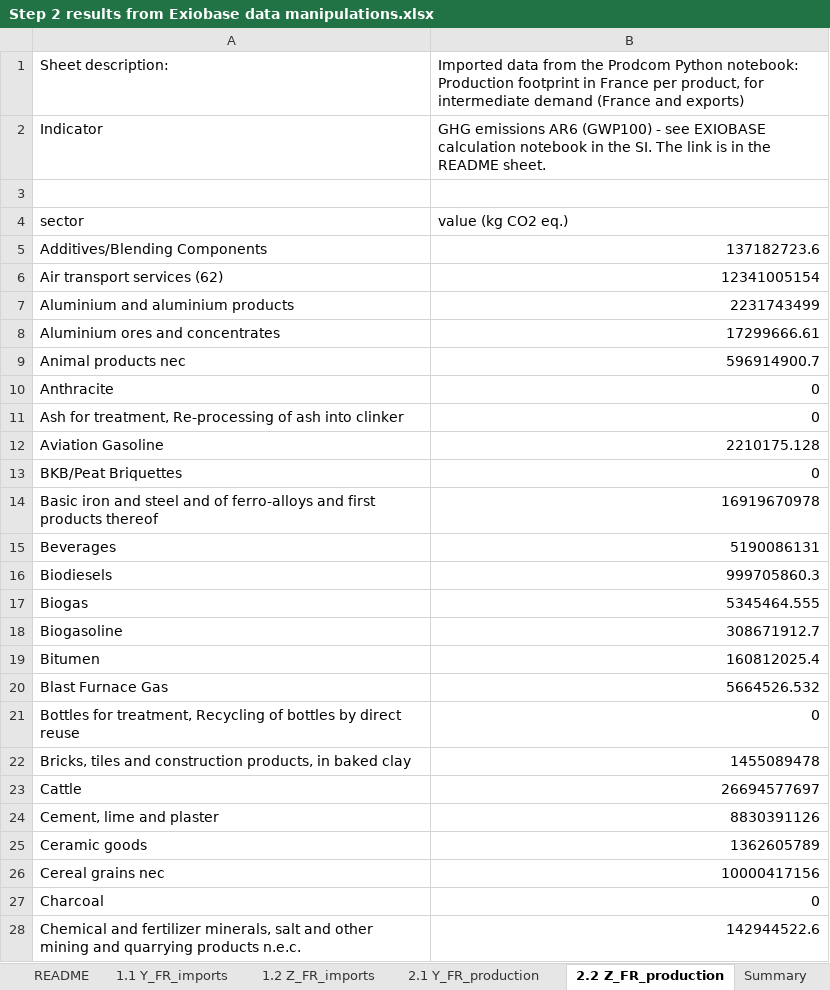
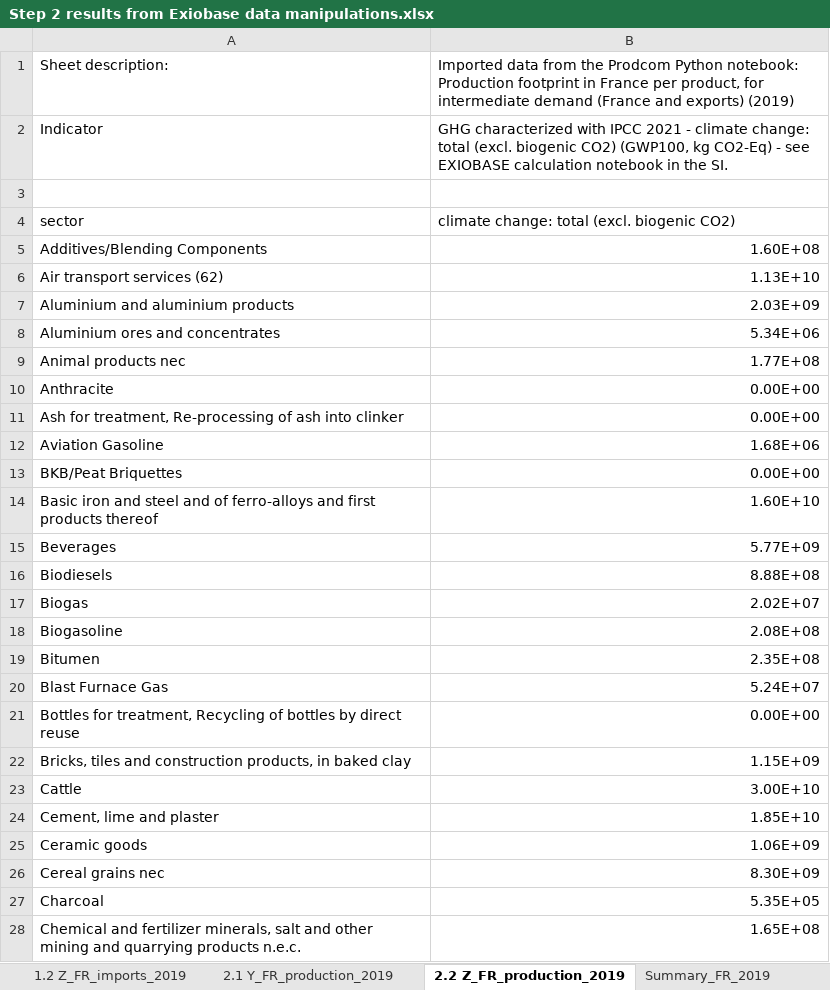
Before and after one commit to nicolnt/screen-lca-paper-supplementary-code, an Excel workbook: Article_data/Step 2 results from Exiobase data manipulations.xlsx, sheet 2.2 Z_FR_production_2019, drawn as a sheet; only a part is shown; values as stored, in another font and other column widths than the file's, no borders; table styles not drawn; the diff covers the shown part only; the diff names each change by its address in the sheet, - before the commit and + after, or states it on an @@ line.

```diff
--- a/Article_data/Step 2 results from Exiobase data manipulations.xlsx (sheet 2.2 Z_FR_production_2019)
+++ b/Article_data/Step 2 results from Exiobase data manipulations.xlsx (sheet 2.2 Z_FR_production_2019)
-sheet tab: 1.2 Z_FR_imports
+sheet tab: 1.2 Z_FR_imports_2019
-sheet tab: 2.1 Y_FR_production
+sheet tab: 2.1 Y_FR_production_2019
-sheet tab: 2.2 Z_FR_production
+sheet tab: 2.2 Z_FR_production_2019
+sheet tab: Summary_FR_2019
-B1: …and exports)
+B1: …and exports) (2019)
-B2: GHG emissions AR6 (GWP100) - see EXIOBASE calculation notebook in the SI. The link is in the README sheet.
+B2: GHG characterized with IPCC 2021 - climate change: total (excl. biogenic CO2) (GWP100, kg CO2-Eq) - see EXIOBASE calculation notebook in the SI.
-B4: value (kg CO2 eq.)
+B4: climate change: total (excl. biogenic CO2)
-B5: 137182723.6
+B5: 1.60E+08
-B6: 12341005154
+B6: 1.13E+10
-B7: 2231743499
+B7: 2.03E+09
-B8: 17299666.61
+B8: 5.34E+06
-B9: 596914900.7
+B9: 1.77E+08
-B10:B11: 0
+B10:B11: 0.00E+00
-B12: 2210175.128
+B12: 1.68E+06
-B13: 0
+B13: 0.00E+00
-B14: 16919670978
+B14: 1.60E+10
-B15: 5190086131
+B15: 5.77E+09
-B16: 999705860.3
+B16: 8.88E+08
-B17: 5345464.555
+B17: 2.02E+07
-B18: 308671912.7
+B18: 2.08E+08
-B19: 160812025.4
+B19: 2.35E+08
-B20: 5664526.532
+B20: 5.24E+07
-B21: 0
+B21: 0.00E+00
-B22: 1455089478
+B22: 1.15E+09
-B23: 26694577697
+B23: 3.00E+10
-B24: 8830391126
+B24: 1.85E+10
-B25: 1362605789
+B25: 1.06E+09
-B26: 10000417156
+B26: 8.30E+09
-B27: 0
+B27: 5.35E+05
-B28: 142944522.6
+B28: 1.65E+08
```
Also changed, not shown: 176 edited cells elsewhere in this sheet, sheet Summary_FR_2022, sheet 1.1 Y_FR_imports_2019, sheet 2.1 Y_FR_production_2019, sheet 1.2 Z_FR_imports_2019, sheet README, other sheet tabs, 4 other files.
